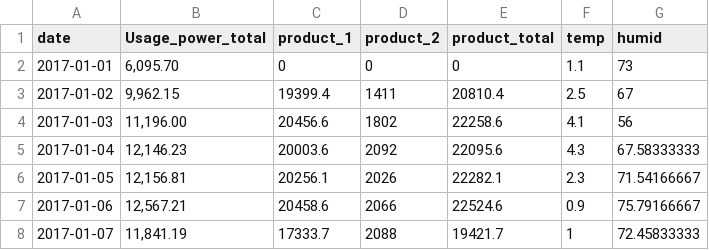
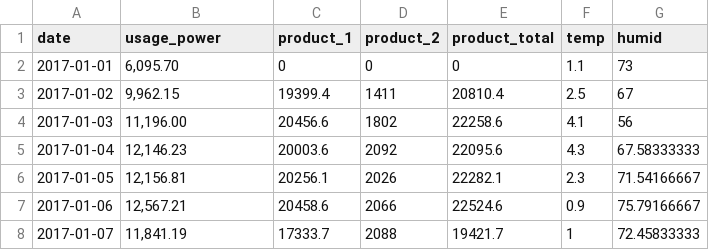
Before and after one commit to jihwanK/data_science, a CSV file: hyungah/0404/dataset.csv, drawn as a sheet; only a part is shown.

Commit message:
Update column to keep it lower case

```diff
--- a/hyungah/0404/dataset.csv
+++ b/hyungah/0404/dataset.csv
@@ -1,2 +1,2 @@
-date,Usage_power_total,product_1,product_2,product_total,temp,humid
+date,usage_power,product_1,product_2,product_total,temp,humid
 2017-01-01,"6,095.70",0,0,0,1.1,73
```
